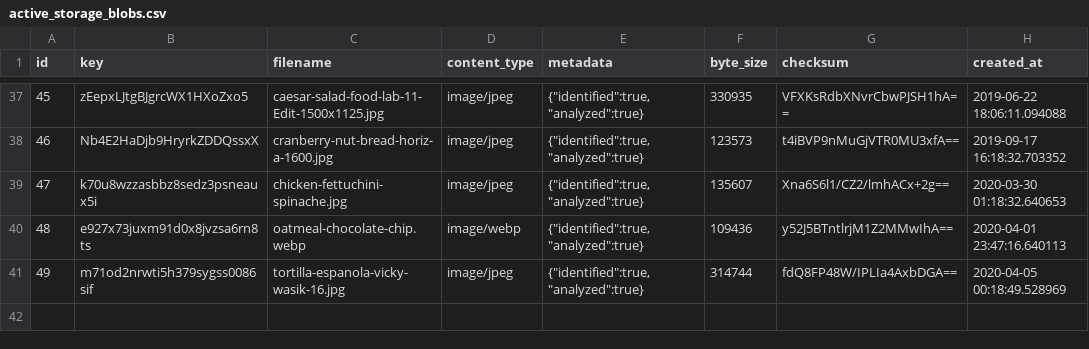
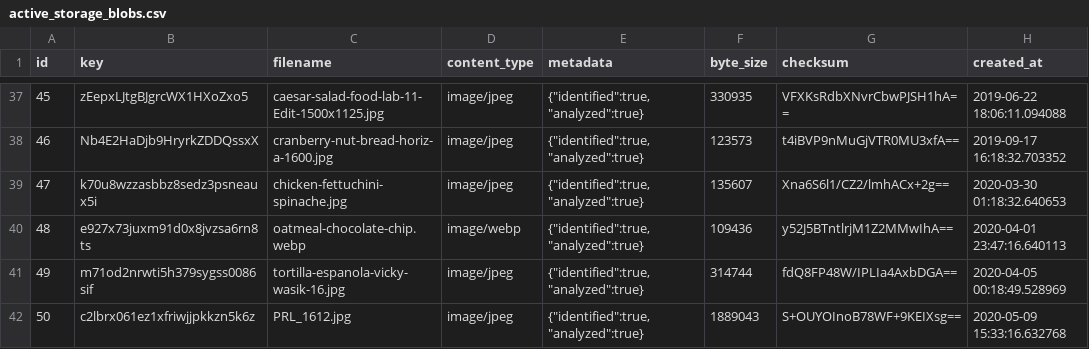
Before and after one commit to philiprlarie/recipes, a CSV file: lib/csv/active_storage_blobs.csv, drawn as a sheet; only a part is shown, gaps mark what is left out; the diff names each change by its address in the sheet, - before the commit and + after, or states it on an @@ line.

```diff
--- a/lib/csv/active_storage_blobs.csv
+++ b/lib/csv/active_storage_blobs.csv
+row 42: 50 | c2lbrx061ez1xfriwjjpkkzn5k6z | PRL_1612.jpg | image/jpeg | {"identified":true,"analyzed":true} | 1889043 | S+OUYOInoB78WF+9KEIXsg== | 2020-05-09 15:33:16.632768
```
Also changed, not shown: lib/csv/active_storage_attachments.csv, lib/csv/ingredients.csv, 3 other files.
